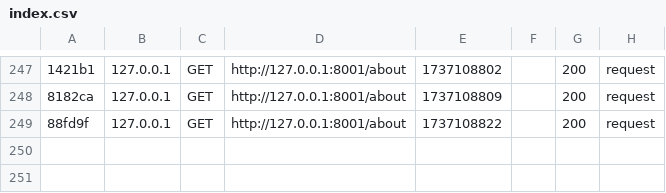
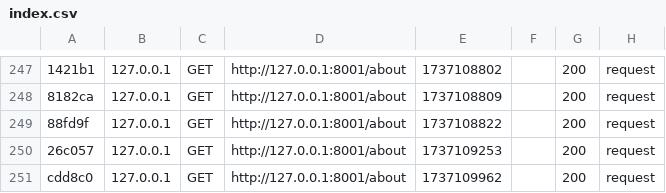
Before and after one commit to Nymossy/E-Portfolio, a CSV file: var/cache/dev/profiler/index.csv, drawn as a sheet; only a part is shown, gaps mark what is left out; the diff names each change by its address in the sheet, - before the commit and + after, or states it on an @@ line.

```diff
--- a/var/cache/dev/profiler/index.csv
+++ b/var/cache/dev/profiler/index.csv
+row 250: 26c057 | 127.0.0.1 | GET | http://127.0.0.1:8001/about | 1737109253 |  | 200 | request
+row 251: cdd8c0 | 127.0.0.1 | GET | http://127.0.0.1:8001/about | 1737109962 |  | 200 | request
```
Also changed, not shown: 7 other files.
